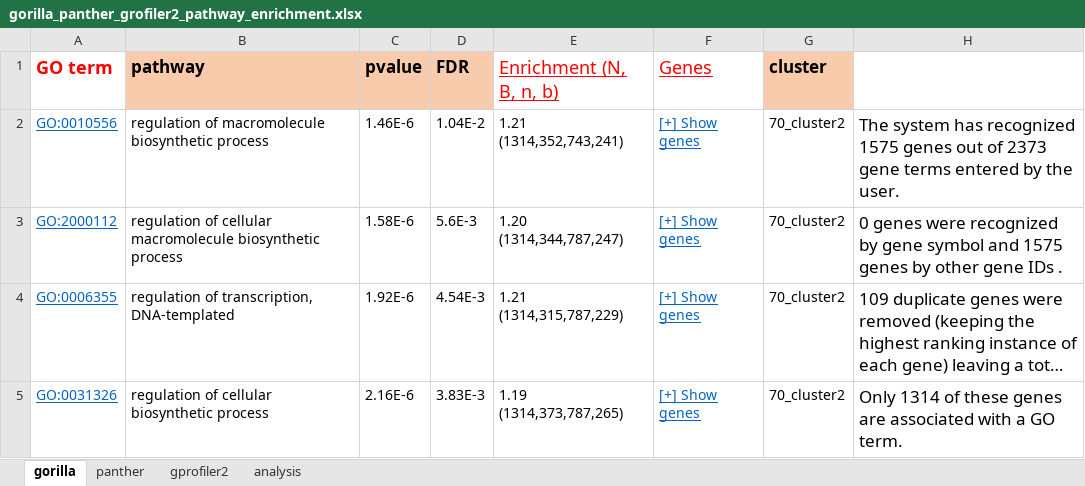
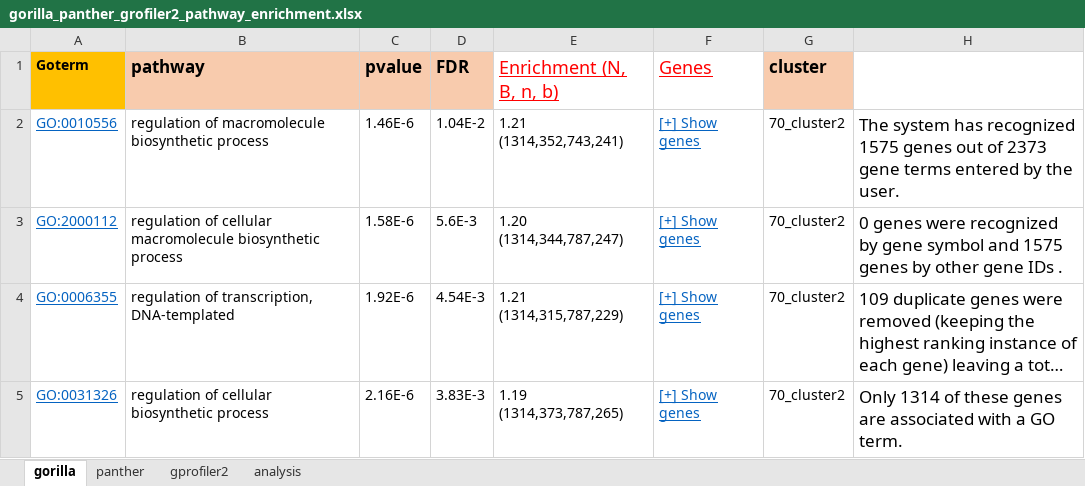
Before and after one commit to dianamatata/IMMUNE_CELLS, an Excel workbook: diana_scripts/pathways/results/gorilla_panther_grofiler2_pathway_enrichment.xlsx, sheet gorilla, drawn as a sheet; only a part is shown; long unchanged cells end in …; values as stored, in another font and other column widths than the file's, no borders; the diff names each change by its address in the sheet, - before the commit and + after, or states it on an @@ line.

Commit message:
excel update

```diff
--- a/diana_scripts/pathways/results/gorilla_panther_grofiler2_pathway_enrichment.xlsx (sheet gorilla)
+++ b/diana_scripts/pathways/results/gorilla_panther_grofiler2_pathway_enrichment.xlsx (sheet gorilla)
-A1: GO term
+A1: Goterm
@@ A1 fill: none → #FFC000, text colour: #FF0000 → black, text size: smaller @@
```
Also changed, not shown: sheet gprofiler2.
